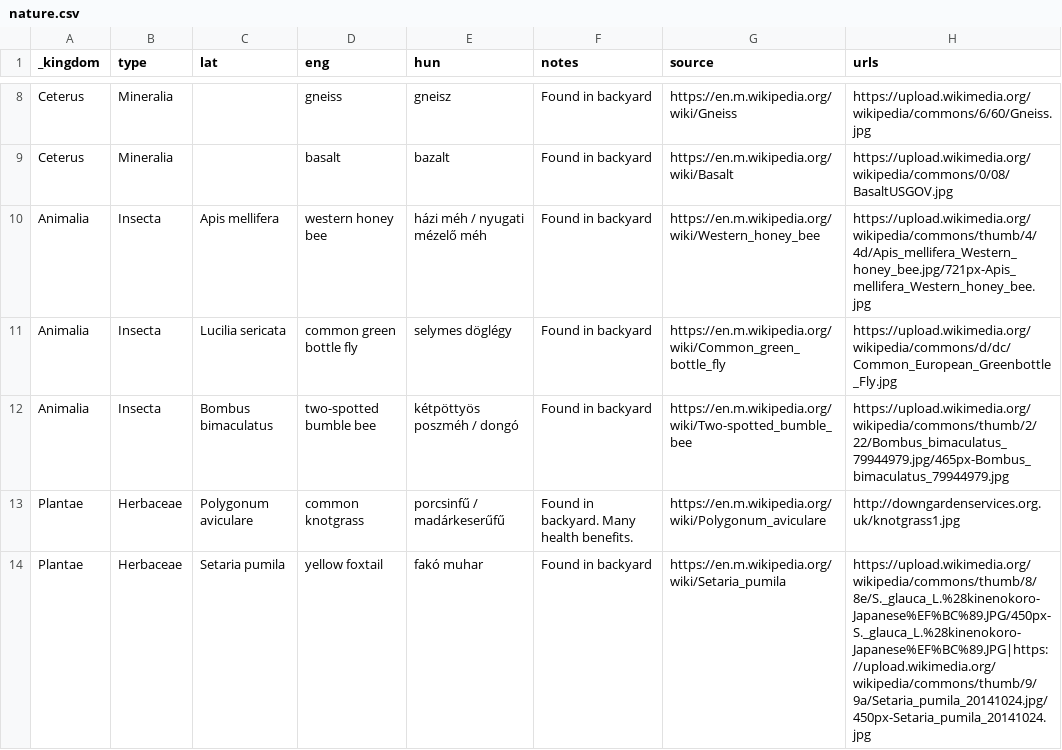
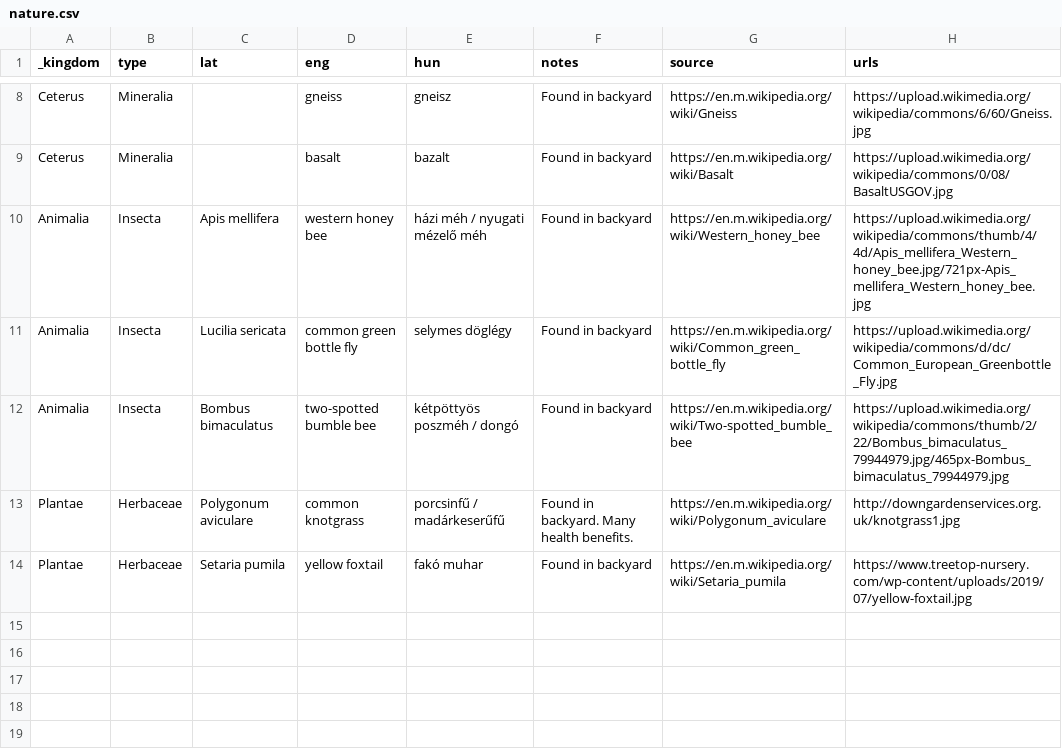
Before and after one commit to vektor8891/notes, a CSV file: _data/nature.csv, drawn as a sheet; only a part is shown, gaps mark what is left out.

Commit message:
Update nature.csv

```diff
--- a/_data/nature.csv
+++ b/_data/nature.csv
@@ -13,2 +13,2 @@ Animalia,Insecta,Bombus bimaculatus,two-spotted bumble bee,kétpöttyös poszmé
 Plantae,Herbaceae,Polygonum aviculare,common knotgrass,porcsinfű / madárkeserűfű,Found in backyard. Many health benefits.,https://en.m.wikipedia.org/wiki/Polygonum_aviculare,http://downgardenservices.org.uk/knotgrass1.jpg
-Plantae,Herbaceae,Setaria pumila,yellow foxtail,fakó muhar,Found in backyard,https://en.m.wikipedia.org/wiki/Setaria_pumila,https://upload.wikimedia.org/wikipedia/commons/thumb/8/8e/S._glauca_L.%28kinenokoro-Japanese%EF%BC%89.JPG/450px-S._glauca_L.%28kinenokoro-Japanese%EF%BC%89.JPG|https://upload.wikimedia.org/wikipedia/commons/thumb/9/9a/Setaria_pumila_20141024.jpg/450px-Setaria_pumila_20141024.jpg
+Plantae,Herbaceae,Setaria pumila,yellow foxtail,fakó muhar,Found in backyard,https://en.m.wikipedia.org/wiki/Setaria_pumila,https://www.treetop-nursery.com/wp-content/uploads/2019/07/yellow-foxtail.jpg
```
